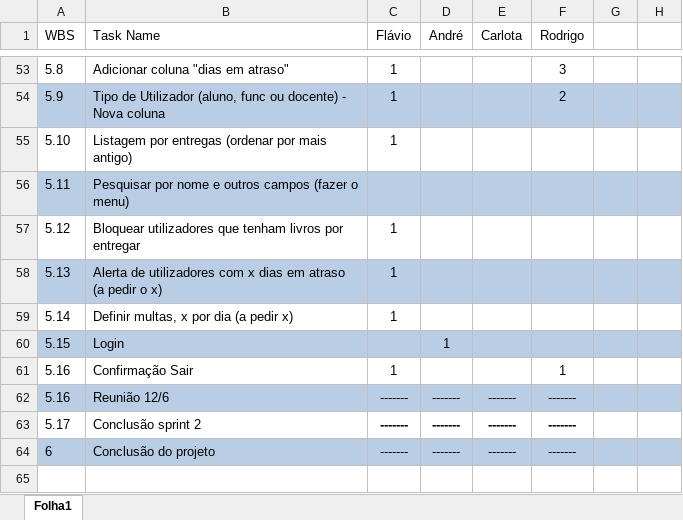
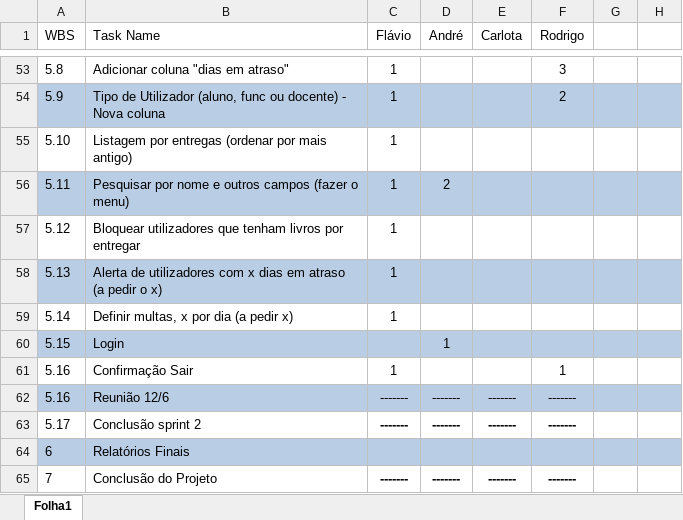
Before and after one commit to RodasQ/ISMT_8810_10767_11093_880877, an Excel workbook: Documentacao/matriz de responsabilidades V2.xlsx, sheet Folha1, drawn as a sheet; only a part is shown, gaps mark what is left out; values as stored, in another font and other column widths than the file's, no borders; addresses are those after the commit; the diff names each change by its address in the sheet, - before the commit and + after, or states it on an @@ line.

```diff
--- a/Documentacao/matriz de responsabilidades V2.xlsx (sheet Folha1)
+++ b/Documentacao/matriz de responsabilidades V2.xlsx (sheet Folha1)
-C56 (Flávio): (empty)
+C56 (Flávio): 1
-D56 (André): (empty)
+D56 (André): 2
+row 64: 6 | Relatórios Finais
@@ column A (WBS) renumbered from row 65 down @@
-A65:H65 fill: #B9CDE5
+A65:H65 fill: none
-B65 (Task Name): Conclusão do projeto
+B65 (Task Name): Conclusão do Projeto
-C65:F65 bold: off
+C65:F65 bold: on
```
Also changed, not shown: 8 other files.
